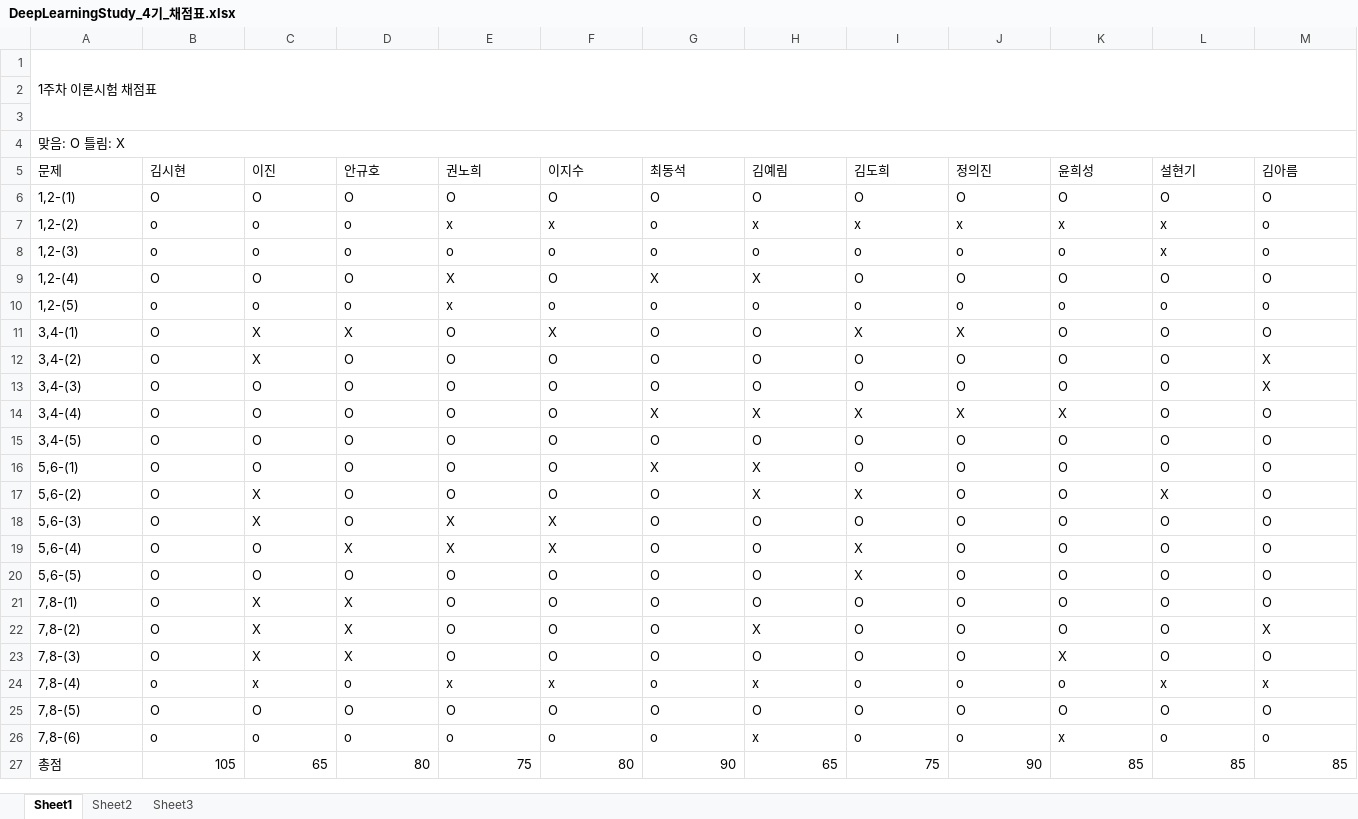
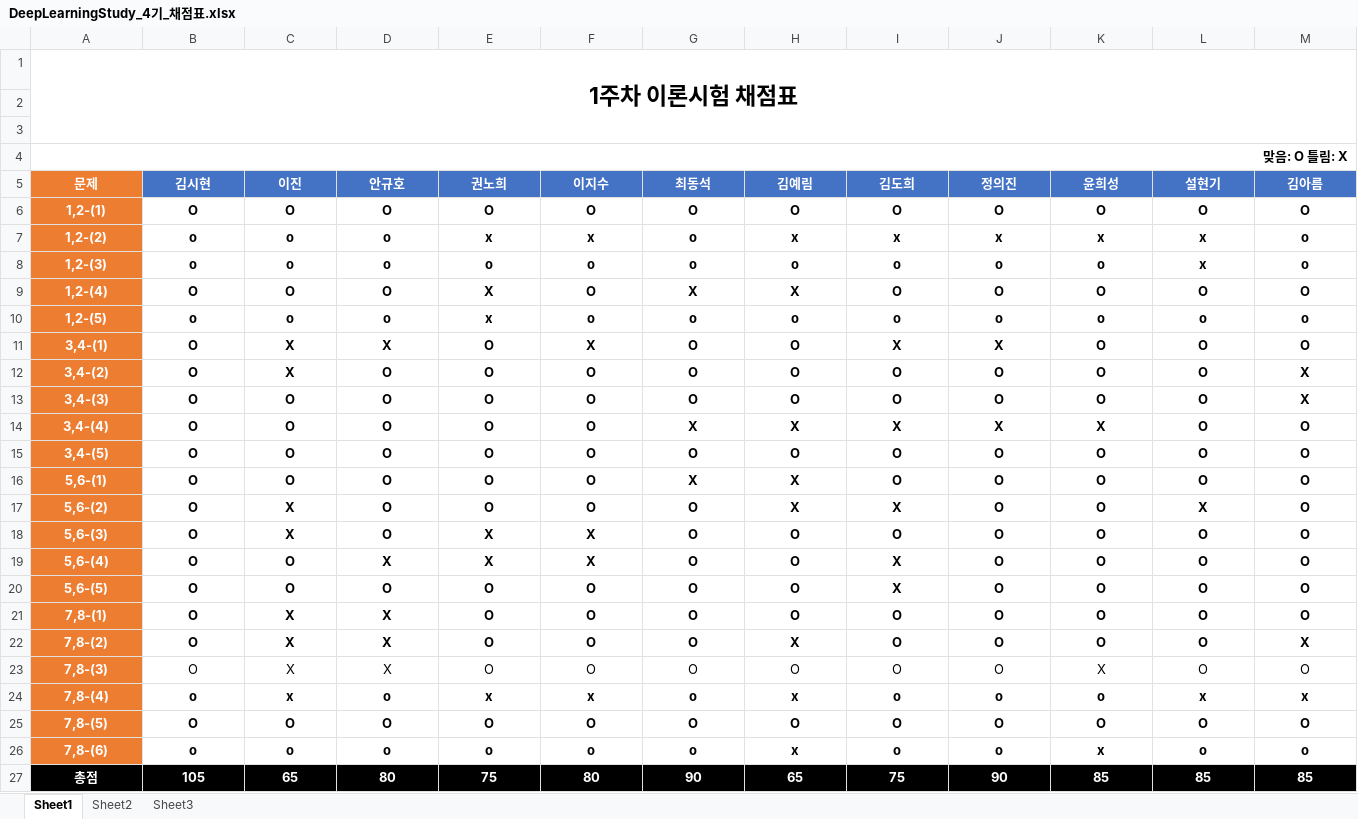
Before and after one commit to longBright/2022_DeepLearningStudy, an Excel workbook: 02_Test_Data/DeepLearningStudy_4기_채점표.xlsx, sheet Sheet1, drawn as a sheet; only a part is shown; values as stored, in another font and other column widths than the file's, no borders; the diff covers the shown part only; the diff names each change by its address in the sheet, - before the commit and + after, or states it on an @@ line.

```diff
--- a/02_Test_Data/DeepLearningStudy_4기_채점표.xlsx (sheet Sheet1)
+++ b/02_Test_Data/DeepLearningStudy_4기_채점표.xlsx (sheet Sheet1)
@@ A1 bold: off → on, alignment: left → center, text size: larger @@
@@ A4 bold: off → on, alignment: left → right @@
-A5:M22 bold: off
+A5:M22 bold: on
-A5:M5 text colour: black
+A5:M5 text colour: #FFFFFF
-A5:M26 alignment: left
+A5:M26 alignment: center
-A5:A26 fill: none
+A5:A26 fill: #ED7D31
-B5:M5 fill: none
+B5:M5 fill: #4472C4
-A6:A26 text colour: black
+A6:A26 text colour: #FFFFFF
-A23 bold: off
+A23 bold: on
-A24:M26 bold: off
+A24:M26 bold: on
@@ A27:M27 fill: none → #000000, bold: off → on, text colour: black → #FFFFFF @@
-A27 alignment: left
+A27 alignment: center
-B27:M27 alignment: right
+B27:M27 alignment: center
```
Also changed, not shown: cell formats elsewhere in this sheet, sheet Sheet3, sheet Sheet2.
